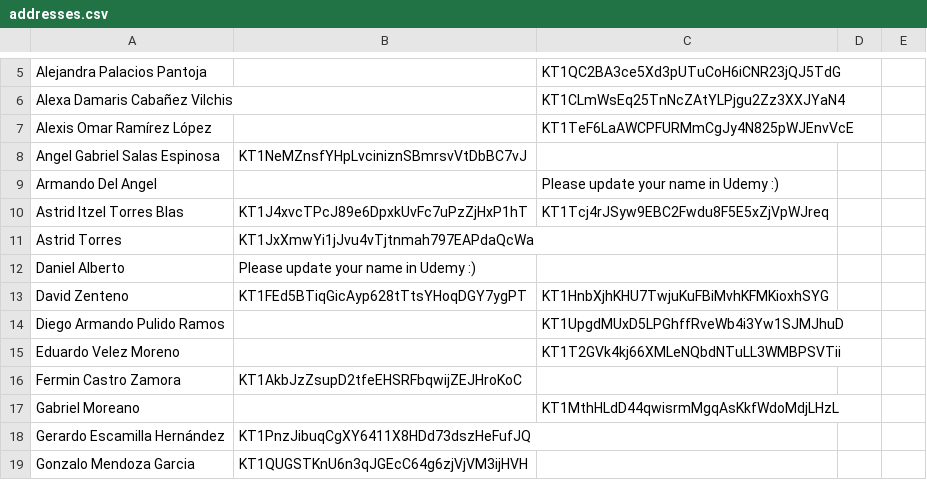
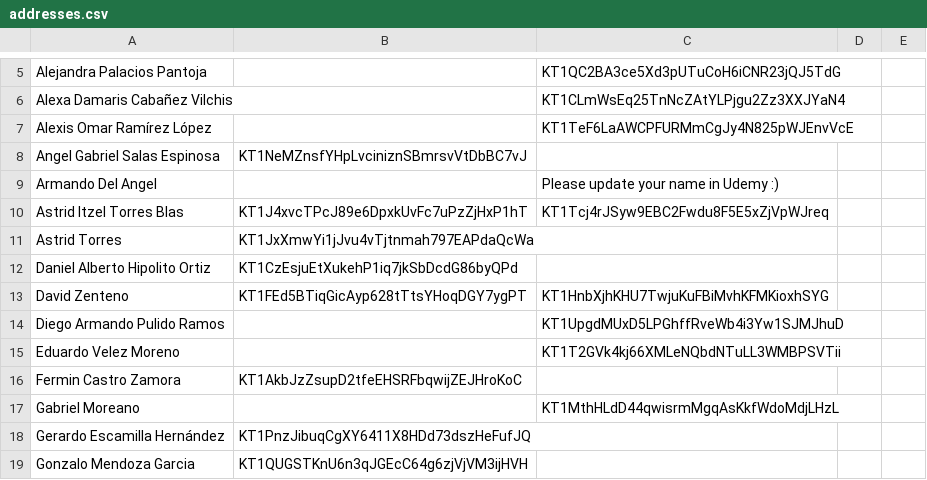
Before and after one commit to AssemblingTheFuture/CertificateZ, a CSV file: src/python/csv/addresses.csv, drawn as a sheet; only a part is shown, gaps mark what is left out.

```diff
--- a/src/python/csv/addresses.csv
+++ b/src/python/csv/addresses.csv
@@ -11,3 +11,3 @@ Astrid Itzel Torres Blas,KT1J4xvcTPcJ89e6DpxkUvFc7uPzZjHxP1hT,KT1Tcj4rJSyw9EBC2F
 Astrid Torres,KT1JxXmwYi1jJvu4vTjtnmah797EAPdaQcWa,,,
-Daniel Alberto,Please update your name in Udemy :),,,
+Daniel Alberto Hipolito Ortiz,KT1CzEsjuEtXukehP1iq7jkSbDcdG86byQPd,,,
 David Zenteno,KT1FEd5BTiqGicAyp628tTtsYHoqDGY7ygPT,KT1HnbXjhKHU7TwjuKuFBiMvhKFMKioxhSYG,,
```
Also changed, not shown: src/python/csv/control.csv, src/python/csv/numerical.csv, 4 other files.
